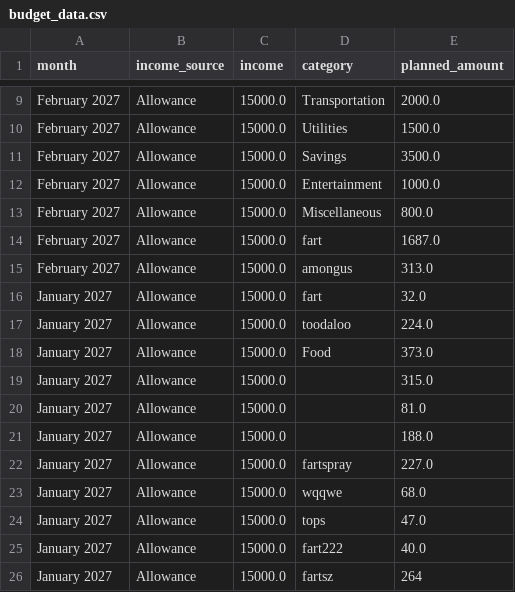
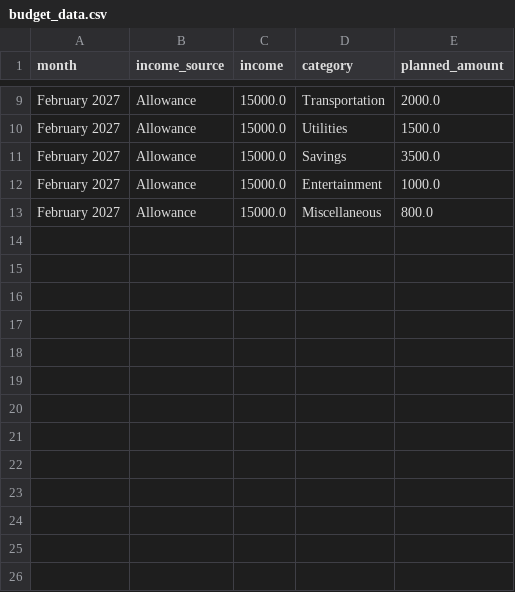
Before and after one commit to samuel-lim67/budget-buddy-lim-202605250, a CSV file: budget_data.csv, drawn as a sheet; only a part is shown, gaps mark what is left out; the diff names each change by its address in the sheet, - before the commit and + after, or states it on an @@ line.

Commit message:
working budget search + refined add category function

```diff
--- a/budget_data.csv
+++ b/budget_data.csv
-row 14: February 2027 | Allowance | 15000.0 | fart | 1687.0
-row 15: February 2027 | Allowance | 15000.0 | amongus | 313.0
-row 16: January 2027 | Allowance | 15000.0 | fart | 32.0
-row 17: January 2027 | Allowance | 15000.0 | toodaloo | 224.0
-row 18: January 2027 | Allowance | 15000.0 | Food | 373.0
-row 19: January 2027 | Allowance | 15000.0 |  | 315.0
-row 20: January 2027 | Allowance | 15000.0 |  | 81.0
-row 21: January 2027 | Allowance | 15000.0 |  | 188.0
-row 22: January 2027 | Allowance | 15000.0 | fartspray | 227.0
-row 23: January 2027 | Allowance | 15000.0 | wqqwe | 68.0
-row 24: January 2027 | Allowance | 15000.0 | tops | 47.0
-row 25: January 2027 | Allowance | 15000.0 | fart222 | 40.0
-row 26: January 2027 | Allowance | 15000.0 | fartsz | 264
```
Also changed, not shown: 1 other file.
